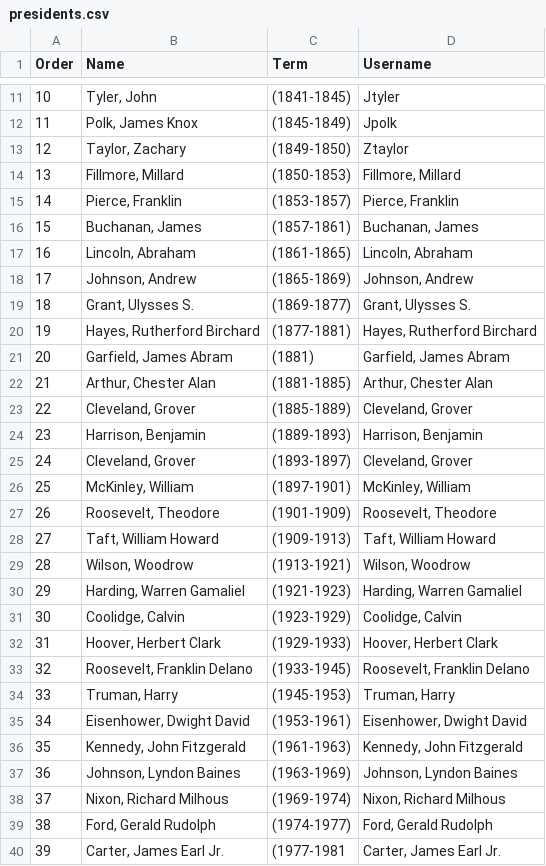
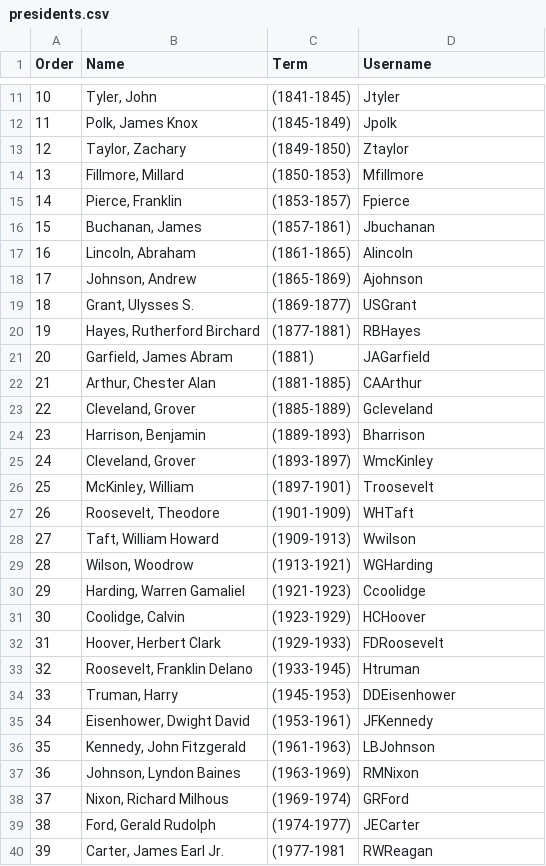
Before and after one commit to lliss/drupaldelphia-migration-demo, a CSV file: drupaldelphia_cm_migrate/data/presidents.csv, drawn as a sheet; only a part is shown, gaps mark what is left out; the diff covers the shown part only.

Commit message:
add usernames to import data in csv file

```diff
--- a/drupaldelphia_cm_migrate/data/presidents.csv
+++ b/drupaldelphia_cm_migrate/data/presidents.csv
@@ -13,28 +13,28 @@ Order,Name,Term,Username
 12,"Taylor, Zachary",(1849-1850),Ztaylor
-13,"Fillmore, Millard",(1850-1853),"Fillmore, Millard"
-14,"Pierce, Franklin",(1853-1857),"Pierce, Franklin"
-15,"Buchanan, James",(1857-1861),"Buchanan, James"
-16,"Lincoln, Abraham",(1861-1865),"Lincoln, Abraham"
-17,"Johnson, Andrew",(1865-1869),"Johnson, Andrew"
-18,"Grant, Ulysses S.",(1869-1877),"Grant, Ulysses S."
-19,"Hayes, Rutherford Birchard",(1877-1881),"Hayes, Rutherford Birchard"
-20,"Garfield, James Abram",(1881),"Garfield, James Abram"
-21,"Arthur, Chester Alan",(1881-1885),"Arthur, Chester Alan"
-22,"Cleveland, Grover",(1885-1889),"Cleveland, Grover"
-23,"Harrison, Benjamin",(1889-1893),"Harrison, Benjamin"
-24,"Cleveland, Grover",(1893-1897),"Cleveland, Grover"
-25,"McKinley, William",(1897-1901),"McKinley, William"
-26,"Roosevelt, Theodore",(1901-1909),"Roosevelt, Theodore"
-27,"Taft, William Howard",(1909-1913),"Taft, William Howard"
-28,"Wilson, Woodrow",(1913-1921),"Wilson, Woodrow"
-29,"Harding, Warren Gamaliel",(1921-1923),"Harding, Warren Gamaliel"
-30,"Coolidge, Calvin",(1923-1929),"Coolidge, Calvin"
-31,"Hoover, Herbert Clark",(1929-1933),"Hoover, Herbert Clark"
-32,"Roosevelt, Franklin Delano",(1933-1945),"Roosevelt, Franklin Delano"
-33,"Truman, Harry",(1945-1953),"Truman, Harry"
-34,"Eisenhower, Dwight David",(1953-1961),"Eisenhower, Dwight David"
-35,"Kennedy, John Fitzgerald",(1961-1963),"Kennedy, John Fitzgerald"
-36,"Johnson, Lyndon Baines",(1963-1969),"Johnson, Lyndon Baines"
-37,"Nixon, Richard Milhous",(1969-1974),"Nixon, Richard Milhous"
-38,"Ford, Gerald Rudolph",(1974-1977),"Ford, Gerald Rudolph"
-39,"Carter, James Earl Jr.",(1977-1981,"Carter, James Earl Jr."
+13,"Fillmore, Millard",(1850-1853),Mfillmore
+14,"Pierce, Franklin",(1853-1857),Fpierce
+15,"Buchanan, James",(1857-1861),Jbuchanan
+16,"Lincoln, Abraham",(1861-1865),Alincoln
+17,"Johnson, Andrew",(1865-1869),Ajohnson
+18,"Grant, Ulysses S.",(1869-1877),USGrant
+19,"Hayes, Rutherford Birchard",(1877-1881),RBHayes
+20,"Garfield, James Abram",(1881),JAGarfield
+21,"Arthur, Chester Alan",(1881-1885),CAArthur
+22,"Cleveland, Grover",(1885-1889),Gcleveland
+23,"Harrison, Benjamin",(1889-1893),Bharrison
+24,"Cleveland, Grover",(1893-1897),WmcKinley
+25,"McKinley, William",(1897-1901),Troosevelt
+26,"Roosevelt, Theodore",(1901-1909),WHTaft
+27,"Taft, William Howard",(1909-1913),Wwilson
+28,"Wilson, Woodrow",(1913-1921),WGHarding
+29,"Harding, Warren Gamaliel",(1921-1923),Ccoolidge
+30,"Coolidge, Calvin",(1923-1929),HCHoover
+31,"Hoover, Herbert Clark",(1929-1933),FDRoosevelt
+32,"Roosevelt, Franklin Delano",(1933-1945),Htruman
+33,"Truman, Harry",(1945-1953),DDEisenhower
+34,"Eisenhower, Dwight David",(1953-1961),JFKennedy
+35,"Kennedy, John Fitzgerald",(1961-1963),LBJohnson
+36,"Johnson, Lyndon Baines",(1963-1969),RMNixon
+37,"Nixon, Richard Milhous",(1969-1974),GRFord
+38,"Ford, Gerald Rudolph",(1974-1977),JECarter
+39,"Carter, James Earl Jr.",(1977-1981,RWReagan
```
Also changed, not shown: 5 edited cells elsewhere in this file.
